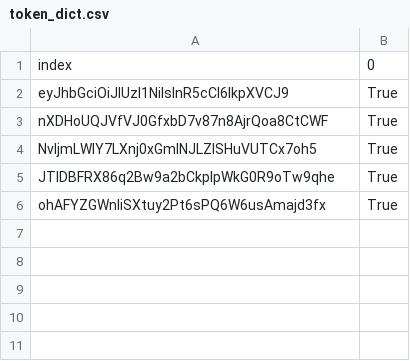
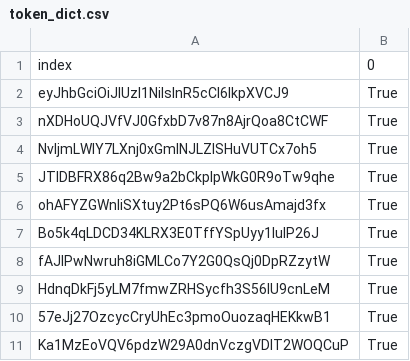
Before and after one commit to shravanjeevan/comp9321-ass2, a CSV file: token_dict.csv, drawn as a sheet; the diff names each change by its address in the sheet, - before the commit and + after, or states it on an @@ line.

```diff
--- a/token_dict.csv
+++ b/token_dict.csv
+row 7: Bo5k4qLDCD34KLRX3E0TffYSpUyy1luIP26J | True
+row 8: fAJIPwNwruh8iGMLCo7Y2G0QsQj0DpRZzytW | True
+row 9: HdnqDkFj5yLM7fmwZRHSycfh3S56IU9cnLeM | True
+row 10: 57eJj27OzcycCryUhEc3pmoOuozaqHEKkwB1 | True
+row 11: Ka1MzEoVQV6pdzW29A0dnVczgVDlT2WOQCuP | True
```
Also changed, not shown: top_screenwriter.csv, 6 other files.
